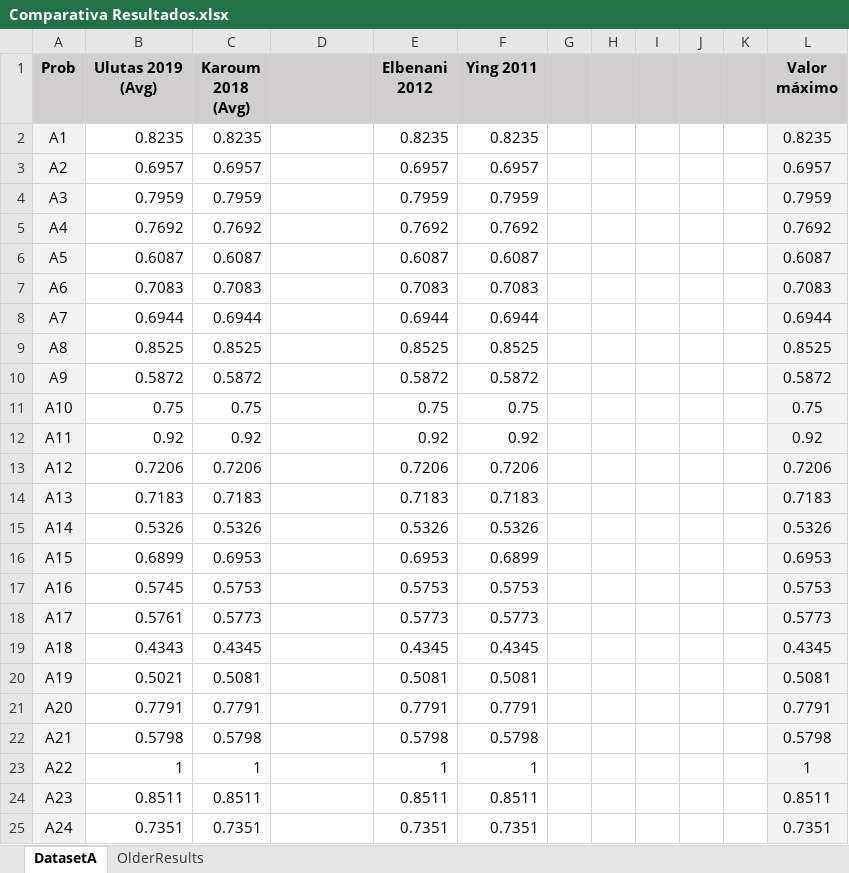
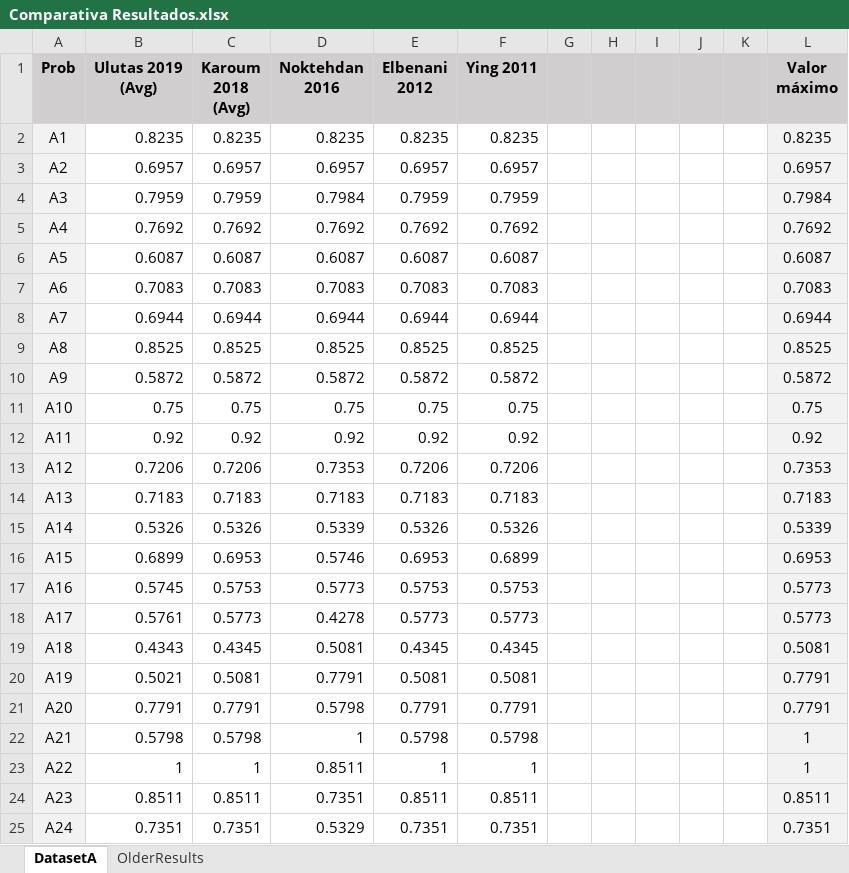
Before and after one commit to jossanlop/cell-formation, an Excel workbook: bibliografia/results/Comparativa Resultados.xlsx, sheet DatasetA, drawn as a sheet; only a part is shown; values as stored, in another font and other column widths than the file's, no borders; conditional formats not drawn; the diff covers the shown part only; the diff names each change by its address in the sheet, - before the commit and + after, or states it on an @@ line.

```diff
--- a/bibliografia/results/Comparativa Resultados.xlsx (sheet DatasetA)
+++ b/bibliografia/results/Comparativa Resultados.xlsx (sheet DatasetA)
-D1: (empty)
+D1: Noktehdan 2016
-D2 (Noktehdan 2016): (empty)
+D2 (Noktehdan 2016): 0.8235
-D3 (Noktehdan 2016): (empty)
+D3 (Noktehdan 2016): 0.6957
-D4 (Noktehdan 2016): (empty)
+D4 (Noktehdan 2016): 0.7984
-L4 (Valor máximo): 0.7959
+L4 (Valor máximo): 0.7984
-D5 (Noktehdan 2016): (empty)
+D5 (Noktehdan 2016): 0.7692
-D6 (Noktehdan 2016): (empty)
+D6 (Noktehdan 2016): 0.6087
-D7 (Noktehdan 2016): (empty)
+D7 (Noktehdan 2016): 0.7083
-D8 (Noktehdan 2016): (empty)
+D8 (Noktehdan 2016): 0.6944
-D9 (Noktehdan 2016): (empty)
+D9 (Noktehdan 2016): 0.8525
-D10 (Noktehdan 2016): (empty)
+D10 (Noktehdan 2016): 0.5872
-D11 (Noktehdan 2016): (empty)
+D11 (Noktehdan 2016): 0.75
-D12 (Noktehdan 2016): (empty)
+D12 (Noktehdan 2016): 0.92
-D13 (Noktehdan 2016): (empty)
+D13 (Noktehdan 2016): 0.7353
-L13 (Valor máximo): 0.7206
+L13 (Valor máximo): 0.7353
-D14 (Noktehdan 2016): (empty)
+D14 (Noktehdan 2016): 0.7183
-D15 (Noktehdan 2016): (empty)
+D15 (Noktehdan 2016): 0.5339
-L15 (Valor máximo): 0.5326
+L15 (Valor máximo): 0.5339
-D16 (Noktehdan 2016): (empty)
+D16 (Noktehdan 2016): 0.5746
-D17 (Noktehdan 2016): (empty)
+D17 (Noktehdan 2016): 0.5773
-L17 (Valor máximo): 0.5753
+L17 (Valor máximo): 0.5773
-D18 (Noktehdan 2016): (empty)
+D18 (Noktehdan 2016): 0.4278
-D19 (Noktehdan 2016): (empty)
+D19 (Noktehdan 2016): 0.5081
-L19 (Valor máximo): 0.4345
+L19 (Valor máximo): 0.5081
-D20 (Noktehdan 2016): (empty)
+D20 (Noktehdan 2016): 0.7791
-L20 (Valor máximo): 0.5081
+L20 (Valor máximo): 0.7791
-D21 (Noktehdan 2016): (empty)
+D21 (Noktehdan 2016): 0.5798
-D22 (Noktehdan 2016): (empty)
+D22 (Noktehdan 2016): 1
-L22 (Valor máximo): 0.5798
+L22 (Valor máximo): 1
-D23 (Noktehdan 2016): (empty)
+D23 (Noktehdan 2016): 0.8511
-D24 (Noktehdan 2016): (empty)
+D24 (Noktehdan 2016): 0.7351
-D25 (Noktehdan 2016): (empty)
+D25 (Noktehdan 2016): 0.5329
```
Also changed, not shown: 19 edited cells elsewhere in this sheet, sheet OlderResults, 14 other files.
